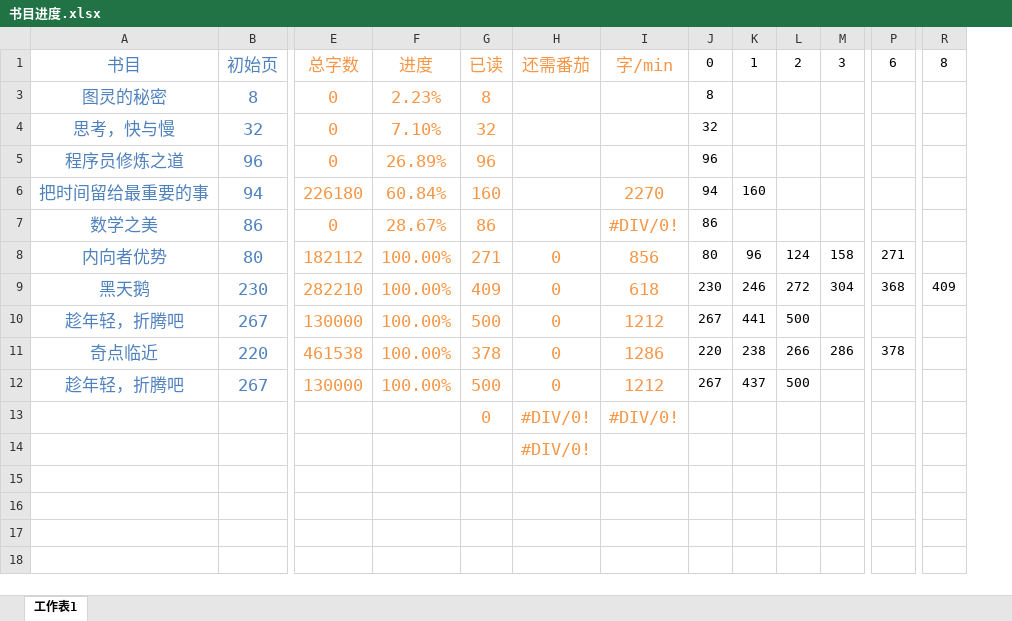
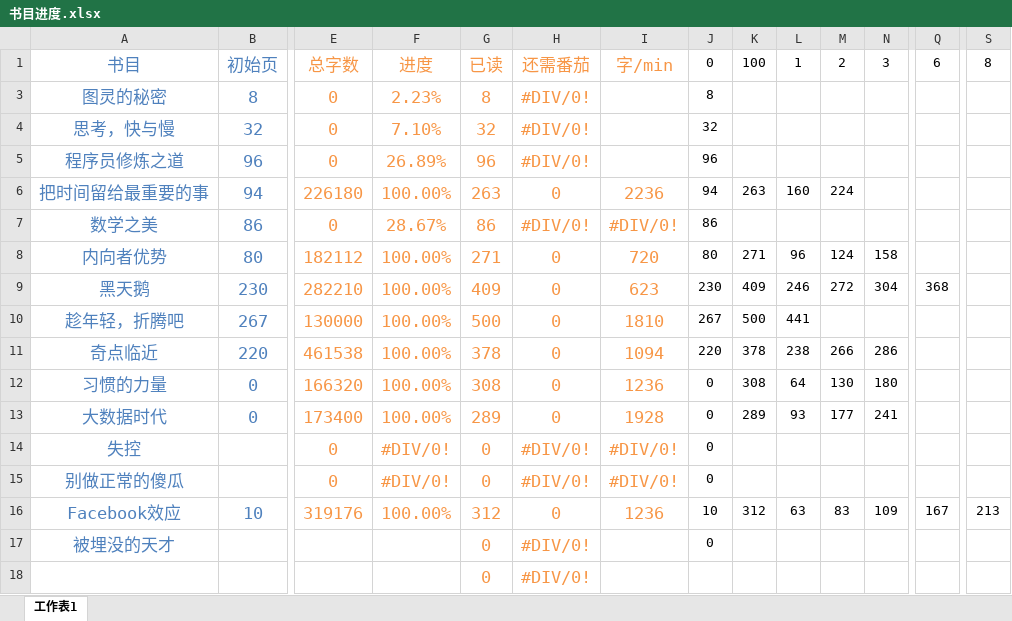
Before and after one commit to LeiHao0/BookinProgress, an Excel workbook: 书目进度.xlsx, sheet 工作表1, drawn as a sheet; only a part is shown, gaps mark what is left out; values as stored, in another font and other column widths than the file's, no borders; conditional formats not drawn; removed rows and columns are numbered as before the commit, all else as after; rows hold the shown columns only; the diff names each change by its address in the sheet, - before the commit and + after, or states it on an @@ line.

Commit message:
fix:
调整最后一番茄100位置（不足25分钟，影响阅读速度精读）

```diff
--- a/书目进度.xlsx (sheet 工作表1)
+++ b/书目进度.xlsx (sheet 工作表1)
+column K, rows 1-11: 100 |  |  |  | 263 |  | 271 | 409 | 500 | 378
-H3:H5: (empty)
+H3:H5: #DIV/0!
-F6: 60.84%
+F6: 100.00%
-G6: 160
+G6: 263
-H6: (empty)
+H6: 0
-I6: 2270
+I6: 2236
-M6: (empty)
+M6: 224
-H7: (empty)
+H7: #DIV/0!
-I8: 856
+I8: 720
-Q8: 271
+Q8: (empty)
-I9: 618
+I9: 623
-S9: 409
+S9: (empty)
-I10: 1212
+I10: 1810
-M10: 500
+M10: (empty)
-I11: 1286
+I11: 1094
-Q11: 378
+Q11: (empty)
-row 12: 趁年轻，折腾吧 | 267 | 130000 | 100.00% | 500 | 0 | 1212 | 267 | 437 | 500
+row 12: 习惯的力量 | 0 | 166320 | 100.00% | 308 | 0 | 1236 | 0 | 308 | 64 | 130 | 180
+row 13: 大数据时代 | 0 | 173400 | 100.00% | 289 | 0 | 1928 | 0 | 289 | 93 | 177 | 241
+row 14: 失控 |  | 0 | #DIV/0! | 0 | #DIV/0! | #DIV/0! | 0
+row 15: 别做正常的傻瓜 |  | 0 | #DIV/0! | 0 | #DIV/0! | #DIV/0! | 0
+row 16: Facebook效应 | 10 | 319176 | 100.00% | 312 | 0 | 1236 | 10 | 312 | 63 | 83 | 109 | 167 | 213
+row 17: 被埋没的天才 |  |  |  | 0 | #DIV/0! |  | 0
-I18: #DIV/0!
+I18: (empty)
-row 14:  |  |  |  |  | #DIV/0!
```
Also changed, not shown: formulas that keep their value.
